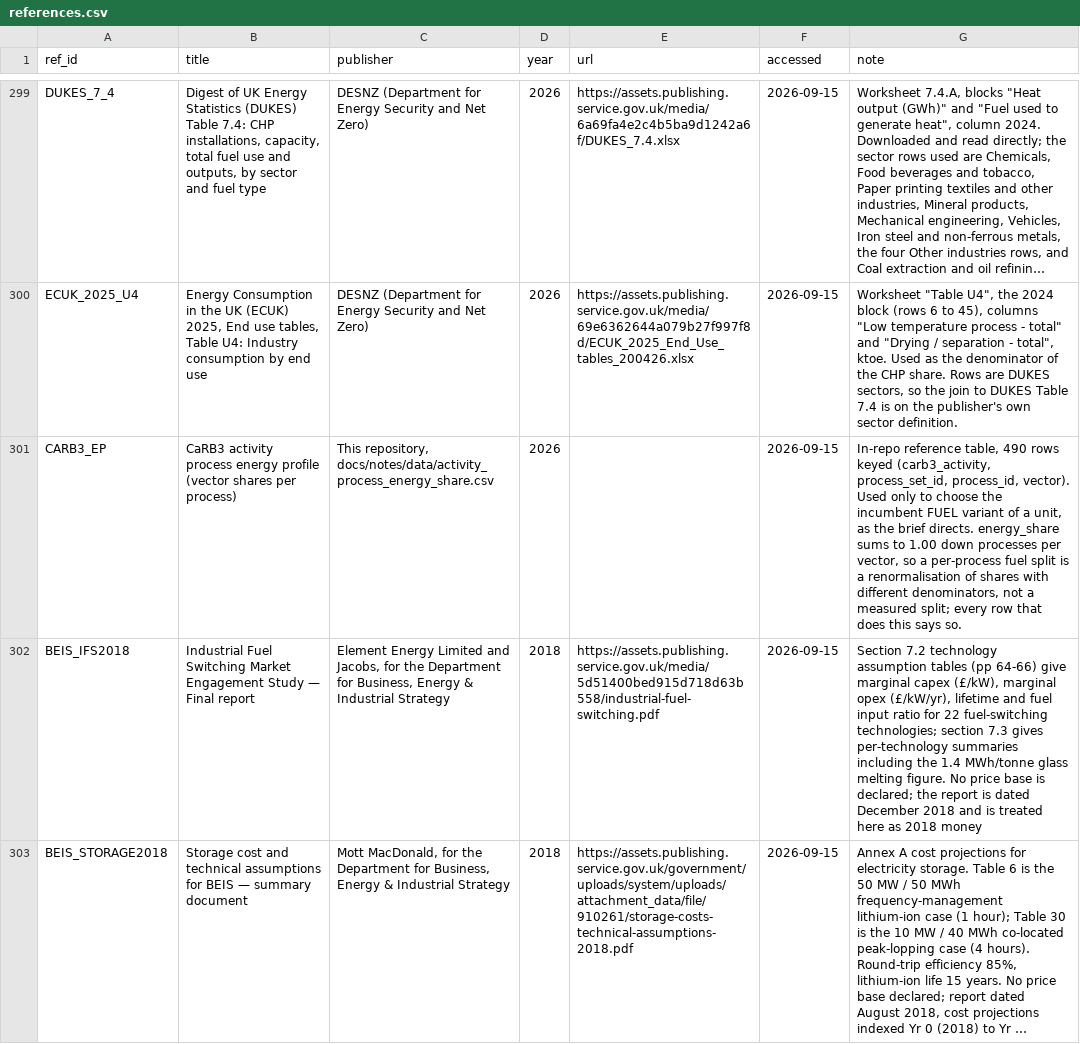
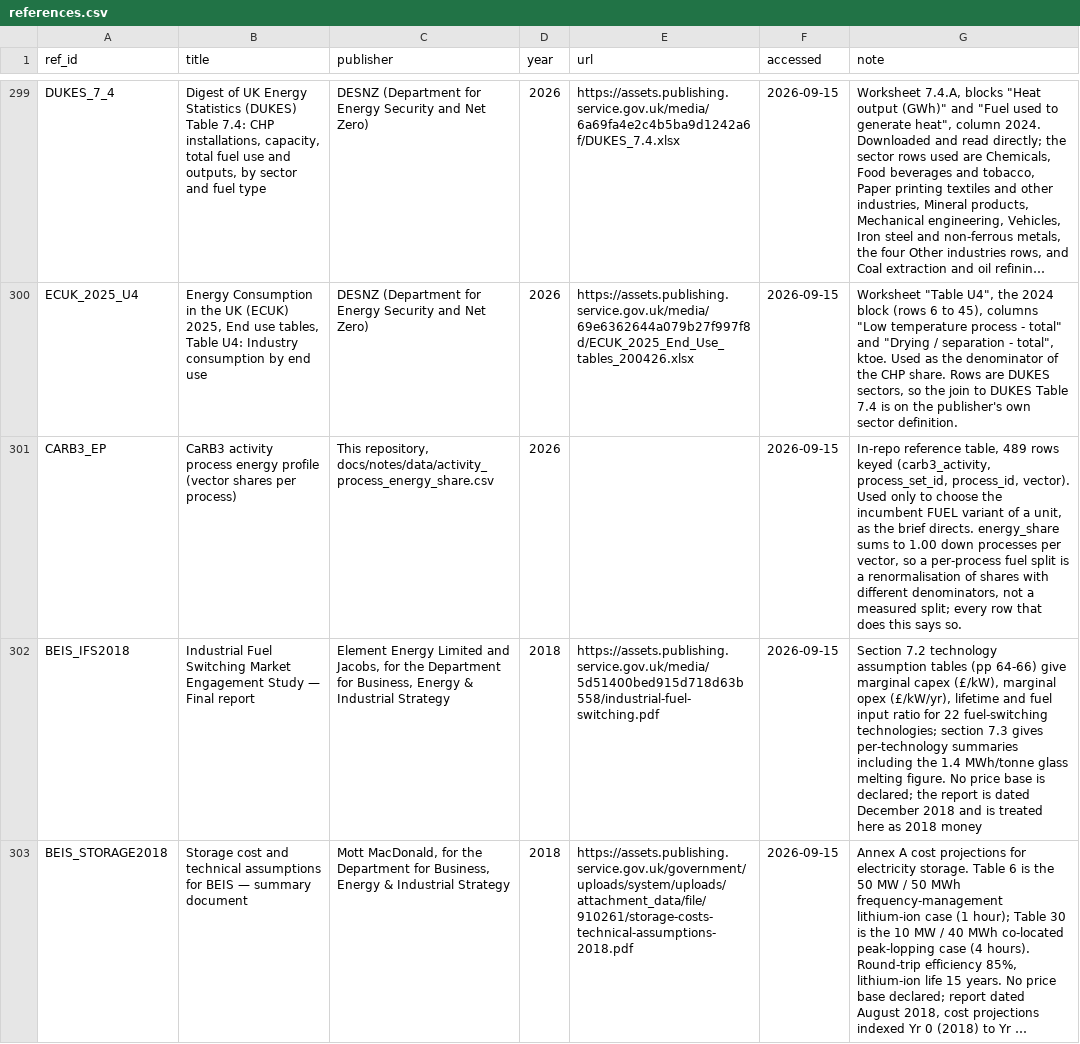
Before and after one commit to AlexandreLab/comit, a CSV file: docs/notes/data/references.csv, drawn as a sheet; only a part is shown, gaps mark what is left out; long unchanged cells end in …; the diff names each change by its address in the sheet, - before the commit and + after, or states it on an @@ line.

```diff
--- a/docs/notes/data/references.csv
+++ b/docs/notes/data/references.csv
-G301 (note): …reference table, 490 rows keyed…
+G301 (note): …reference table, 489 rows keyed…
```
Also changed, not shown: 6 other files.
